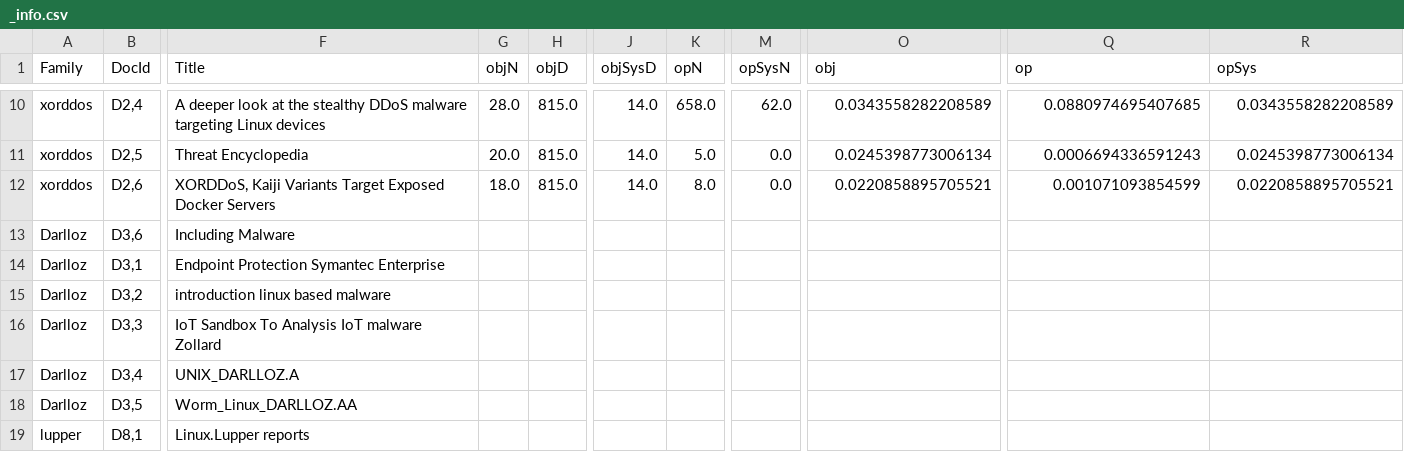
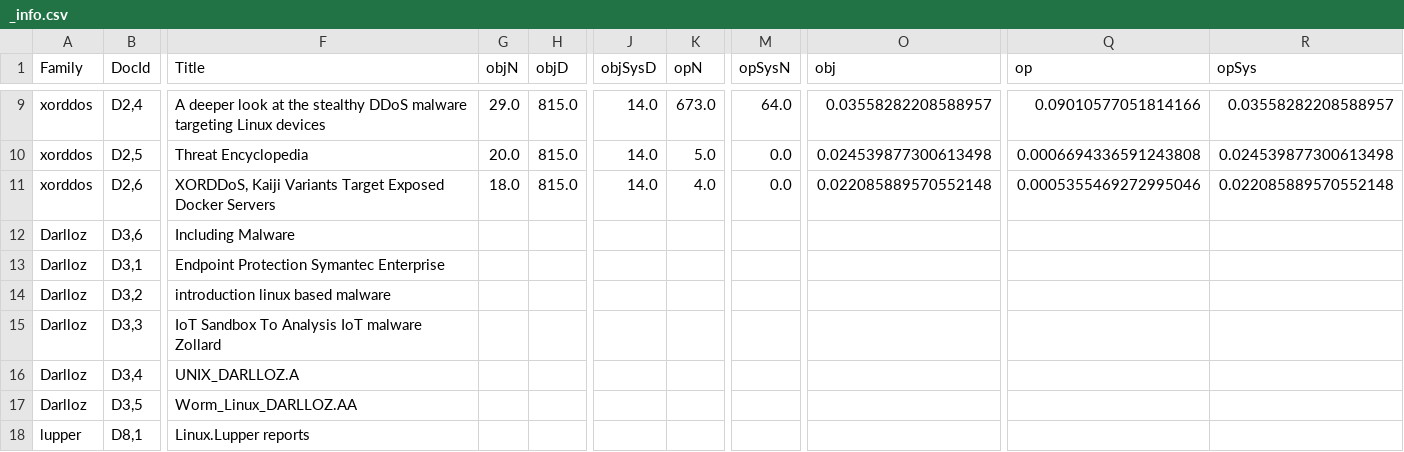
Before and after one commit to weberlu88/2022-CCoE, a CSV file: Model/Exp5_step/result/_info.csv, drawn as a sheet; only a part is shown, gaps mark what is left out; addresses are those after the commit; the diff covers the shown part only; the diff names each change by its address in the sheet, - before the commit and + after, or states it on an @@ line.

```diff
--- a/Model/Exp5_step/result/_info.csv
+++ b/Model/Exp5_step/result/_info.csv
-G9 (objN): 28.0
+G9 (objN): 29.0
-K9 (opN): 658.0
+K9 (opN): 673.0
-M9 (opSysN): 62.0
+M9 (opSysN): 64.0
-O9 (obj): 0.0343558282208589
+O9 (obj): 0.03558282208588957
-Q9 (op): 0.0880974695407685
+Q9 (op): 0.09010577051814166
-R9 (opSys): 0.0343558282208589
+R9 (opSys): 0.03558282208588957
-O10 (obj): 0.0245398773006134
+O10 (obj): 0.024539877300613498
-Q10 (op): 0.0006694336591243
+Q10 (op): 0.0006694336591243808
-R10 (opSys): 0.0245398773006134
+R10 (opSys): 0.024539877300613498
-K11 (opN): 8.0
+K11 (opN): 4.0
-O11 (obj): 0.0220858895705521
+O11 (obj): 0.022085889570552148
-Q11 (op): 0.001071093854599
+Q11 (op): 0.0005355469272995046
-R11 (opSys): 0.0220858895705521
+R11 (opSys): 0.022085889570552148
```
Also changed, not shown: 1 removed row and 31 edited cells elsewhere in this file, Model/Exp5_step/result/00_Dofloo_docOPset.csv, 9 other files.
